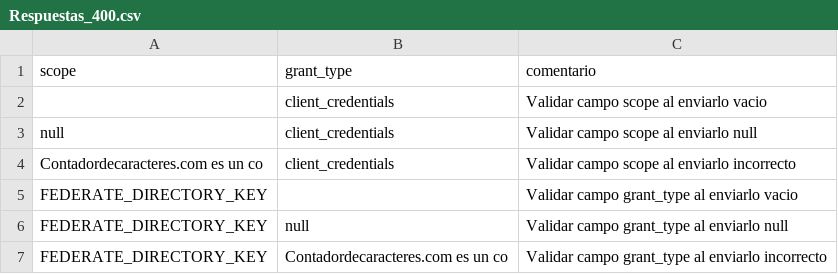
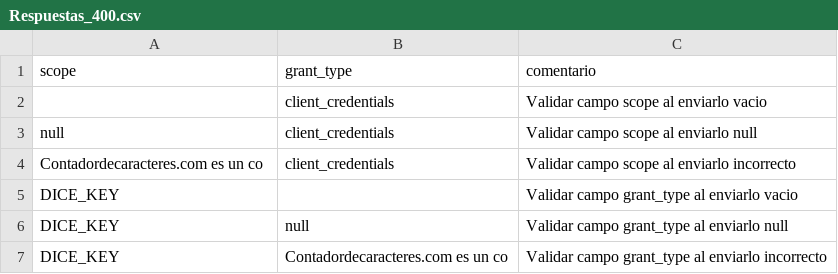
Before and after one commit to sergiomolber/DICE, a CSV file: Crear_Token/Respuestas_400.csv, drawn as a sheet.

```diff
--- a/Crear_Token/Respuestas_400.csv
+++ b/Crear_Token/Respuestas_400.csv
@@ -4,4 +4,4 @@ null,client_credentials,Validar campo scope al enviarlo null
 Contadordecaracteres.com es un co,client_credentials,Validar campo scope al enviarlo incorrecto
-FEDERATE_DIRECTORY_KEY,,Validar campo grant_type al enviarlo vacio
-FEDERATE_DIRECTORY_KEY,null,Validar campo grant_type al enviarlo null
-FEDERATE_DIRECTORY_KEY,Contadordecaracteres.com es un co,Validar campo grant_type al enviarlo incorrecto
+DICE_KEY,,Validar campo grant_type al enviarlo vacio
+DICE_KEY,null,Validar campo grant_type al enviarlo null
+DICE_KEY,Contadordecaracteres.com es un co,Validar campo grant_type al enviarlo incorrecto
```
Also changed, not shown: 4 other files.
